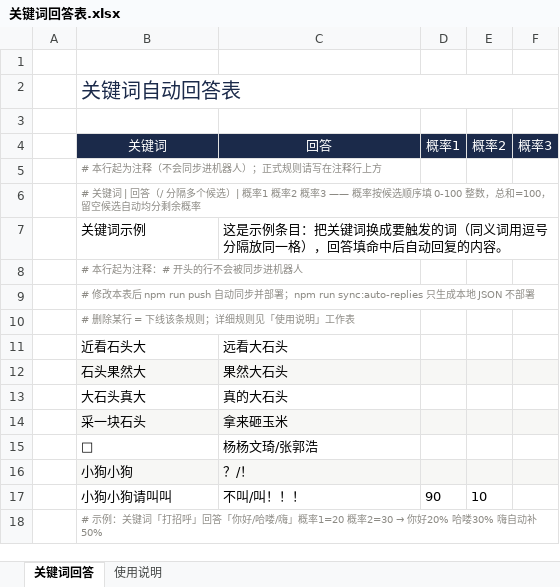
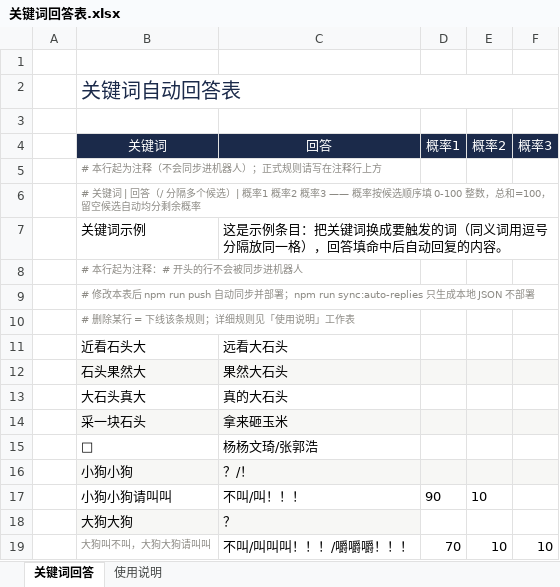
Before and after one commit to NepheLoudy/Qianli-Project-Management-Robot, an Excel workbook: 关键词回答表.xlsx, sheet 关键词回答, drawn as a sheet; values as stored, in another font and other column widths than the file's, no borders; removed rows and columns are numbered as before the commit, all else as after; the diff names each change by its address in the sheet, - before the commit and + after, or states it on an @@ line.

```diff
--- a/关键词回答表.xlsx (sheet 关键词回答)
+++ b/关键词回答表.xlsx (sheet 关键词回答)
-row 18:  | # 示例：关键词「打招呼」回答「你好/哈喽/嗨」概率1=20 概率2=30 → 你好20% 哈喽30% 嗨自动补50%
+row 18:  | 大狗大狗 | ？
+row 19:  | 大狗叫不叫，大狗大狗请叫叫 | 不叫/叫叫叫！！！/嚼嚼嚼！！！ | 70 | 10 | 10
```
Also changed, not shown: 1 other file.
